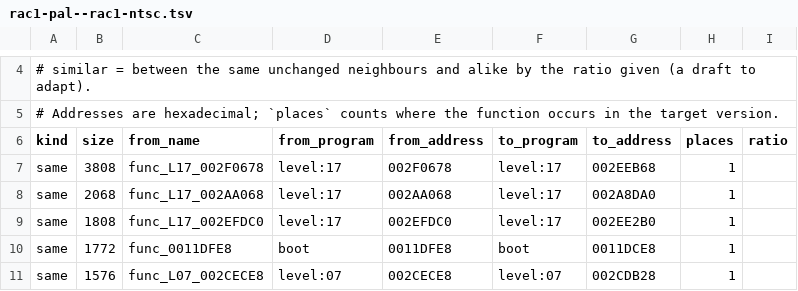
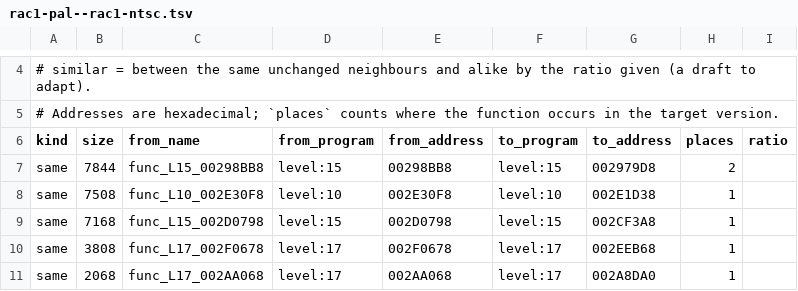
Before and after one commit to DrLegitamate/OpenRAC, a TSV file: shared/xmap/ports/rac1-pal--rac1-ntsc.tsv, drawn as a sheet; only a part is shown, gaps mark what is left out; the shorter side is filled out with more unchanged rows.

```diff
--- a/shared/xmap/ports/rac1-pal--rac1-ntsc.tsv
+++ b/shared/xmap/ports/rac1-pal--rac1-ntsc.tsv
@@ -6,2 +6,5 @@
 kind	size	from_name	from_program	from_address	to_program	to_address	places	ratio
+same	7844	func_L15_00298BB8	level:15	00298BB8	level:15	002979D8	2	
+same	7508	func_L10_002E30F8	level:10	002E30F8	level:10	002E1D38	1	
+same	7168	func_L15_002D0798	level:15	002D0798	level:15	002CF3A8	1	
 same	3808	func_L17_002F0678	level:17	002F0678	level:17	002EEB68	1	
```
Also changed, not shown: shared/xmap/ports/rac1-ntsc--rac1-pal.tsv, shared/xmap/ports/rac1-pal--rac3-ntsc.tsv, 24 other files.
